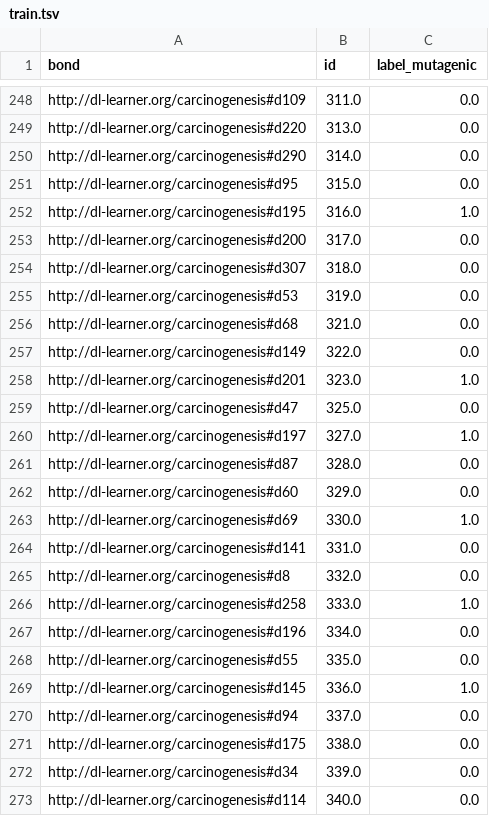
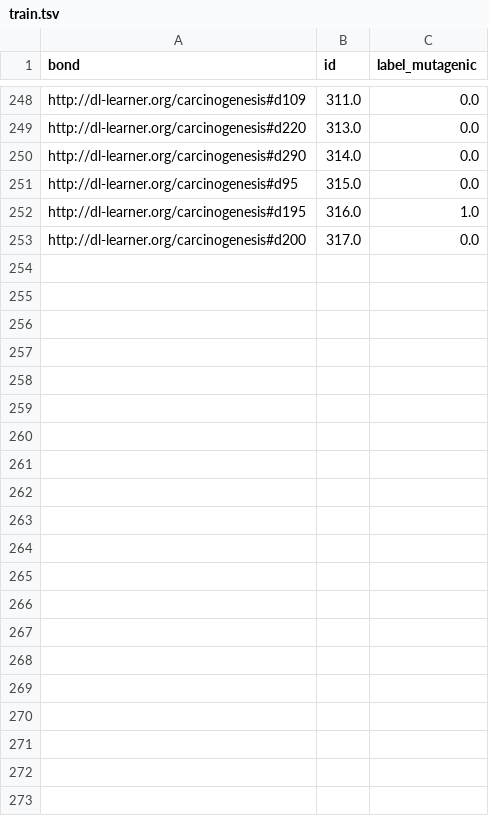
Before and after one commit to predict-idlab/pyRDF2Vec, a TSV file: samples/mutag/train.tsv, drawn as a sheet; only a part is shown, gaps mark what is left out; the diff names each change by its address in the sheet, - before the commit and + after, or states it on an @@ line.

Commit message:
chore: update train.tsv

```diff
--- a/samples/mutag/train.tsv
+++ b/samples/mutag/train.tsv
-row 254: http://dl-learner.org/carcinogenesis#d307 | 318.0 | 0.0
-row 255: http://dl-learner.org/carcinogenesis#d53 | 319.0 | 0.0
-row 256: http://dl-learner.org/carcinogenesis#d68 | 321.0 | 0.0
-row 257: http://dl-learner.org/carcinogenesis#d149 | 322.0 | 0.0
-row 258: http://dl-learner.org/carcinogenesis#d201 | 323.0 | 1.0
-row 259: http://dl-learner.org/carcinogenesis#d47 | 325.0 | 0.0
-row 260: http://dl-learner.org/carcinogenesis#d197 | 327.0 | 1.0
-row 261: http://dl-learner.org/carcinogenesis#d87 | 328.0 | 0.0
-row 262: http://dl-learner.org/carcinogenesis#d60 | 329.0 | 0.0
-row 263: http://dl-learner.org/carcinogenesis#d69 | 330.0 | 1.0
-row 264: http://dl-learner.org/carcinogenesis#d141 | 331.0 | 0.0
-row 265: http://dl-learner.org/carcinogenesis#d8 | 332.0 | 0.0
-row 266: http://dl-learner.org/carcinogenesis#d258 | 333.0 | 1.0
-row 267: http://dl-learner.org/carcinogenesis#d196 | 334.0 | 0.0
-row 268: http://dl-learner.org/carcinogenesis#d55 | 335.0 | 0.0
-row 269: http://dl-learner.org/carcinogenesis#d145 | 336.0 | 1.0
-row 270: http://dl-learner.org/carcinogenesis#d94 | 337.0 | 0.0
-row 271: http://dl-learner.org/carcinogenesis#d175 | 338.0 | 0.0
-row 272: http://dl-learner.org/carcinogenesis#d34 | 339.0 | 0.0
-row 273: http://dl-learner.org/carcinogenesis#d114 | 340.0 | 0.0
```
